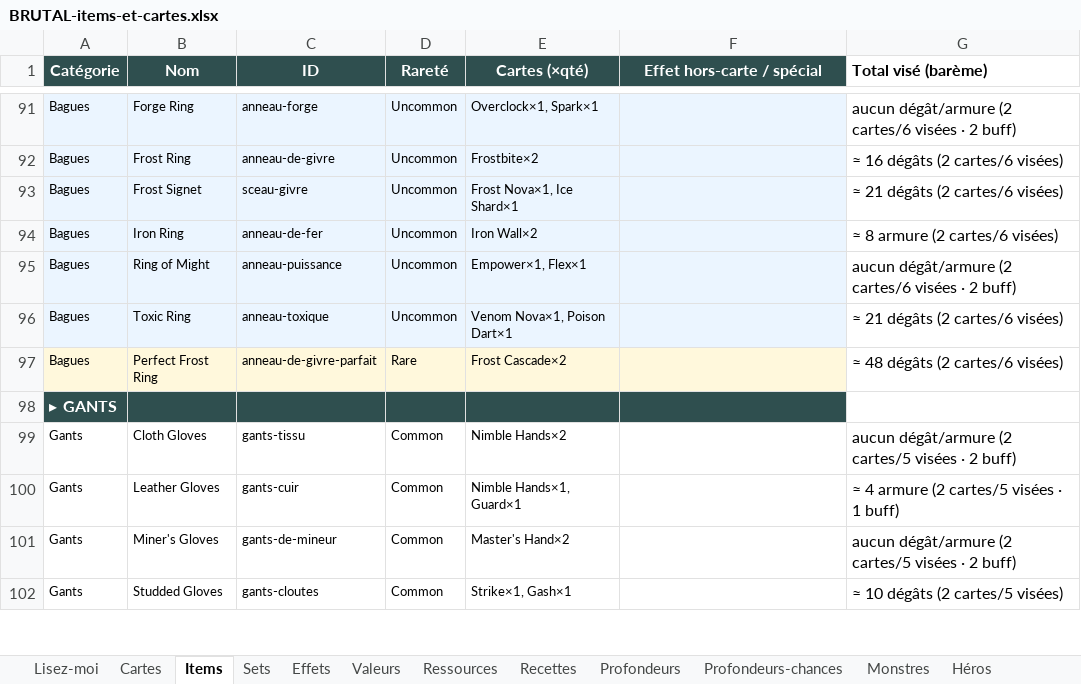
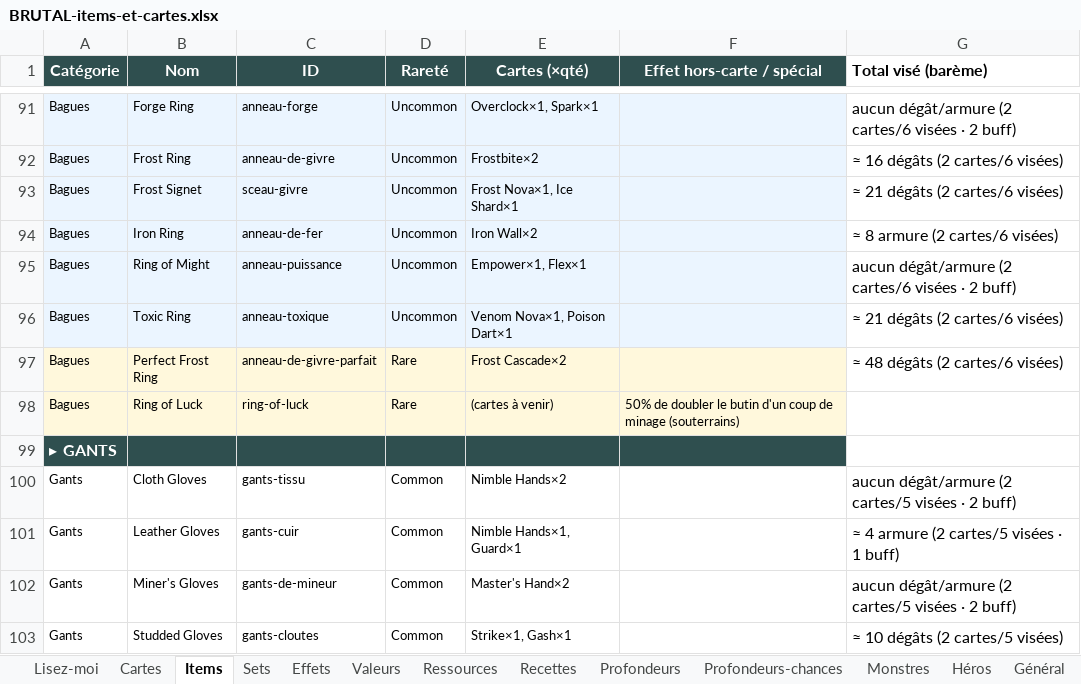
Before and after one commit to Dr-Brioche/Brutal, an Excel workbook: docs/BRUTAL-items-et-cartes.xlsx, sheet Items, drawn as a sheet; only a part is shown, gaps mark what is left out; values as stored, in another font and other column widths than the file's, no borders; the diff names each change by its address in the sheet, - before the commit and + after, or states it on an @@ line.

```diff
--- a/docs/BRUTAL-items-et-cartes.xlsx (sheet Items)
+++ b/docs/BRUTAL-items-et-cartes.xlsx (sheet Items)
+sheet tab: Général
+row 98: Bagues | Ring of Luck | ring-of-luck | Rare | (cartes à venir) | 50% de doubler le butin d'un coup de minage (souterrains)
```
Also changed, not shown: sheet Monstres, sheet Valeurs, 2 other files.
